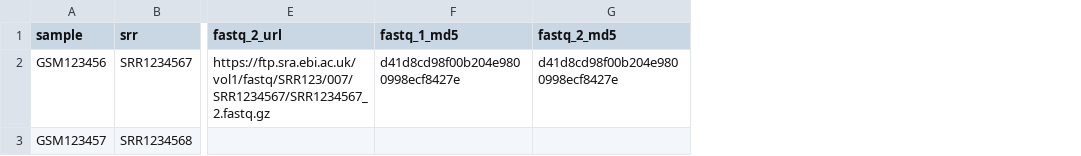
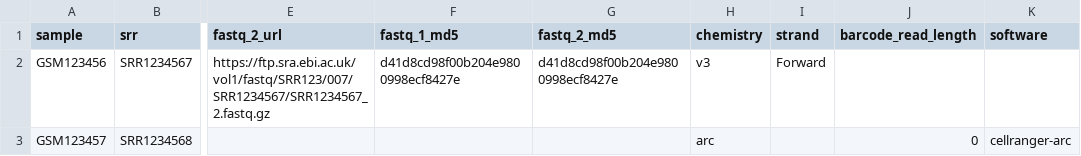
Before and after one commit to xing-lab-pitt/scrnaseq-fetch-process, a TSV file: config/samples.example.tsv, drawn as a sheet; only a part is shown, gaps mark what is left out; the diff names each change by its address in the sheet, - before the commit and + after, or states it on an @@ line.

```diff
--- a/config/samples.example.tsv
+++ b/config/samples.example.tsv
+column H (chemistry), rows 2-3: v3 | arc
+column I (strand), row 2: Forward
+column J (barcode_read_length), row 3: 0
+column K (software), row 3: cellranger-arc
```
Also changed, not shown: 4 other files.
